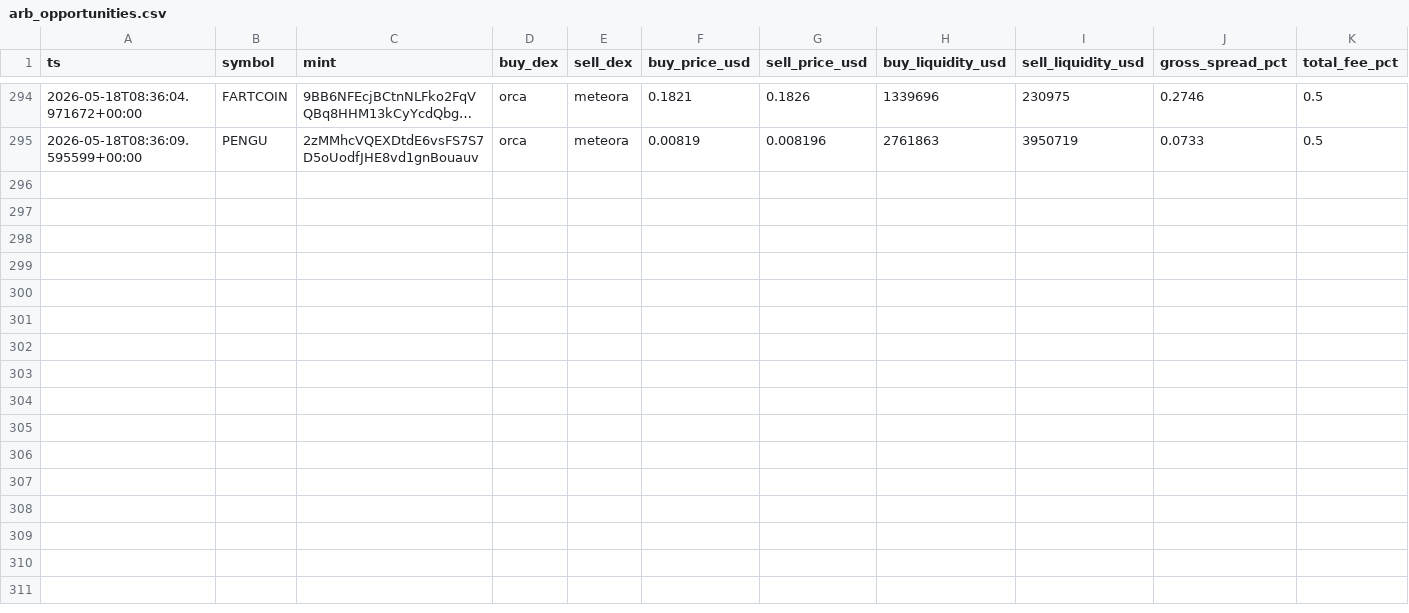
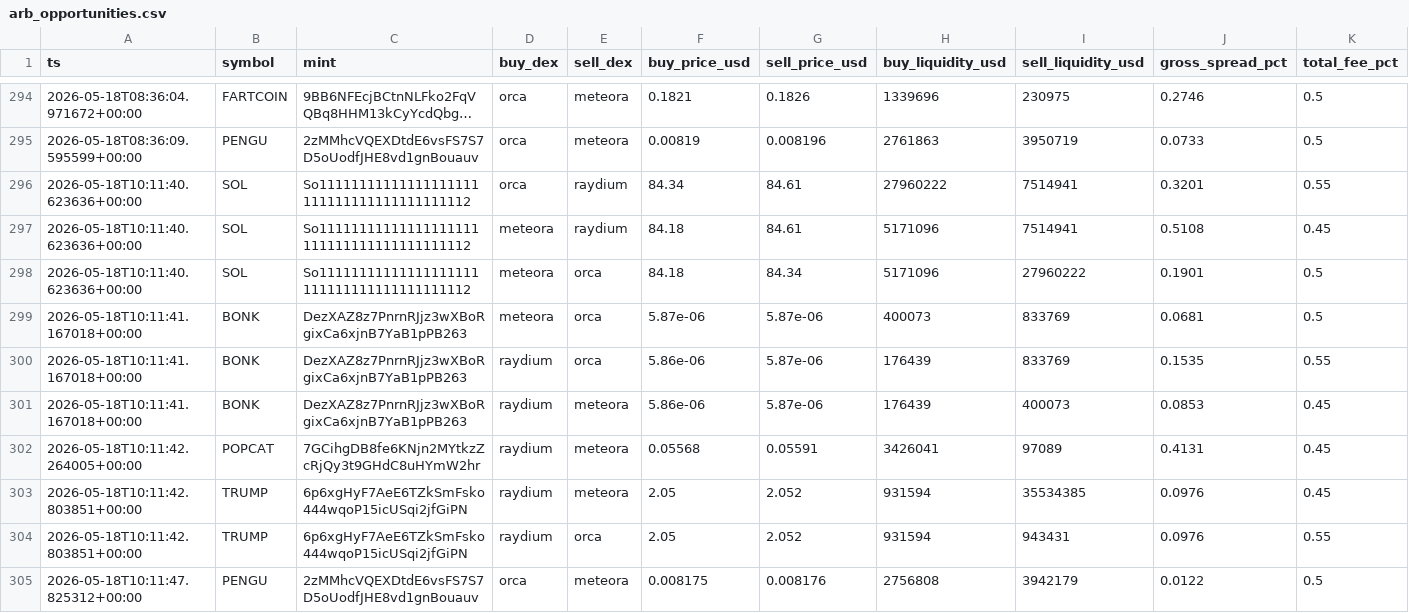
Before and after one commit to daniel-saifulin/dexscreener, a CSV file: arb_opportunities.csv, drawn as a sheet; only a part is shown, gaps mark what is left out; long unchanged cells end in …; rows hold the shown columns only; the diff names each change by its address in the sheet, - before the commit and + after, or states it on an @@ line.

```diff
--- a/arb_opportunities.csv
+++ b/arb_opportunities.csv
+row 296: 2026-05-18T10:11:40.623636+00:00 | SOL | So11111111111111111111111111111111111111112 | orca | raydium | 84.34 | 84.61 | 27960222 | 7514941 | 0.3201 | 0.55
+row 297: 2026-05-18T10:11:40.623636+00:00 | SOL | So11111111111111111111111111111111111111112 | meteora | raydium | 84.18 | 84.61 | 5171096 | 7514941 | 0.5108 | 0.45
+row 298: 2026-05-18T10:11:40.623636+00:00 | SOL | So11111111111111111111111111111111111111112 | meteora | orca | 84.18 | 84.34 | 5171096 | 27960222 | 0.1901 | 0.5
+row 299: 2026-05-18T10:11:41.167018+00:00 | BONK | DezXAZ8z7PnrnRJjz3wXBoRgixCa6xjnB7YaB1pPB263 | meteora | orca | 5.87e-06 | 5.87e-06 | 400073 | 833769 | 0.0681 | 0.5
+row 300: 2026-05-18T10:11:41.167018+00:00 | BONK | DezXAZ8z7PnrnRJjz3wXBoRgixCa6xjnB7YaB1pPB263 | raydium | orca | 5.86e-06 | 5.87e-06 | 176439 | 833769 | 0.1535 | 0.55
+row 301: 2026-05-18T10:11:41.167018+00:00 | BONK | DezXAZ8z7PnrnRJjz3wXBoRgixCa6xjnB7YaB1pPB263 | raydium | meteora | 5.86e-06 | 5.87e-06 | 176439 | 400073 | 0.0853 | 0.45
+row 302: 2026-05-18T10:11:42.264005+00:00 | POPCAT | 7GCihgDB8fe6KNjn2MYtkzZcRjQy3t9GHdC8uHYmW2hr | raydium | meteora | 0.05568 | 0.05591 | 3426041 | 97089 | 0.4131 | 0.45
+row 303: 2026-05-18T10:11:42.803851+00:00 | TRUMP | 6p6xgHyF7AeE6TZkSmFsko444wqoP15icUSqi2jfGiPN | raydium | meteora | 2.05 | 2.052 | 931594 | 35534385 | 0.0976 | 0.45
+row 304: 2026-05-18T10:11:42.803851+00:00 | TRUMP | 6p6xgHyF7AeE6TZkSmFsko444wqoP15icUSqi2jfGiPN | raydium | orca | 2.05 | 2.052 | 931594 | 943431 | 0.0976 | 0.55
+row 305: 2026-05-18T10:11:47.825312+00:00 | PENGU | 2zMMhcVQEXDtdE6vsFS7S7D5oUodfJHE8vd1gnBouauv | orca | meteora | 0.008175 | 0.008176 | 2756808 | 3942179 | 0.0122 | 0.5
```
